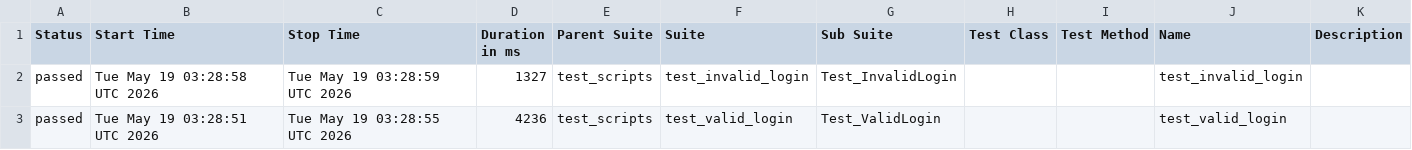
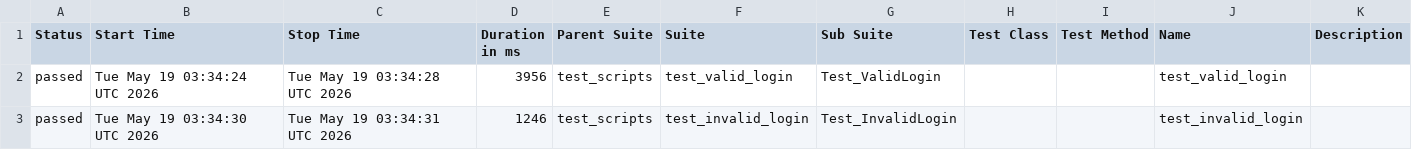
Before and after one commit to anjaneyahonnappa/b154_afw_make, a CSV file: data/suites.csv, drawn as a sheet.

```diff
--- a/data/suites.csv
+++ b/data/suites.csv
@@ -1,3 +1,3 @@
 "Status","Start Time","Stop Time","Duration in ms","Parent Suite","Suite","Sub Suite","Test Class","Test Method","Name","Description"
-"passed","Tue May 19 03:28:58 UTC 2026","Tue May 19 03:28:59 UTC 2026","1327","test_scripts","test_invalid_login","Test_InvalidLogin","","","test_invalid_login",""
-"passed","Tue May 19 03:28:51 UTC 2026","Tue May 19 03:28:55 UTC 2026","4236","test_scripts","test_valid_login","Test_ValidLogin","","","test_valid_login",""
+"passed","Tue May 19 03:34:24 UTC 2026","Tue May 19 03:34:28 UTC 2026","3956","test_scripts","test_valid_login","Test_ValidLogin","","","test_valid_login",""
+"passed","Tue May 19 03:34:30 UTC 2026","Tue May 19 03:34:31 UTC 2026","1246","test_scripts","test_invalid_login","Test_InvalidLogin","","","test_invalid_login",""
```
Also changed, not shown: 24 other files.
